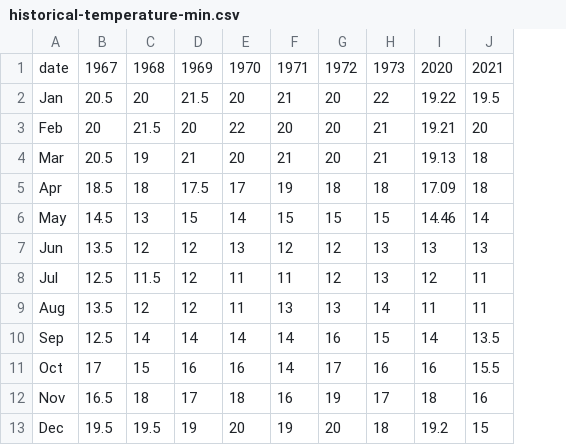
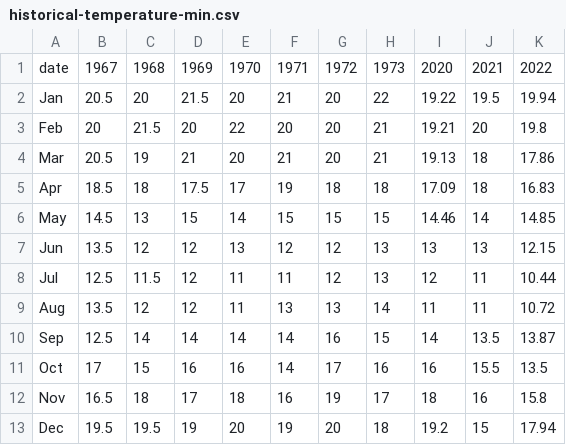
Before and after one commit to DPIclimate/estuary-reports, a CSV file: src/output/clyde/historical-temperature-min.csv, drawn as a sheet; the diff names each change by its address in the sheet, - before the commit and + after, or states it on an @@ line.

Commit message:
Updating historical datasets with 2022 data.

```diff
--- a/src/output/clyde/historical-temperature-min.csv
+++ b/src/output/clyde/historical-temperature-min.csv
+column K, rows 1-13: 2022 | 19.94 | 19.8 | 17.86 | 16.83 | 14.85 | 12.15 | 10.44 | 10.72 | 13.87 | 13.5 | 15.8 | 17.94
```
Also changed, not shown: src/output/clyde/historical-temperature-max.csv, src/output/clyde/historical-temperature-mean.csv.
